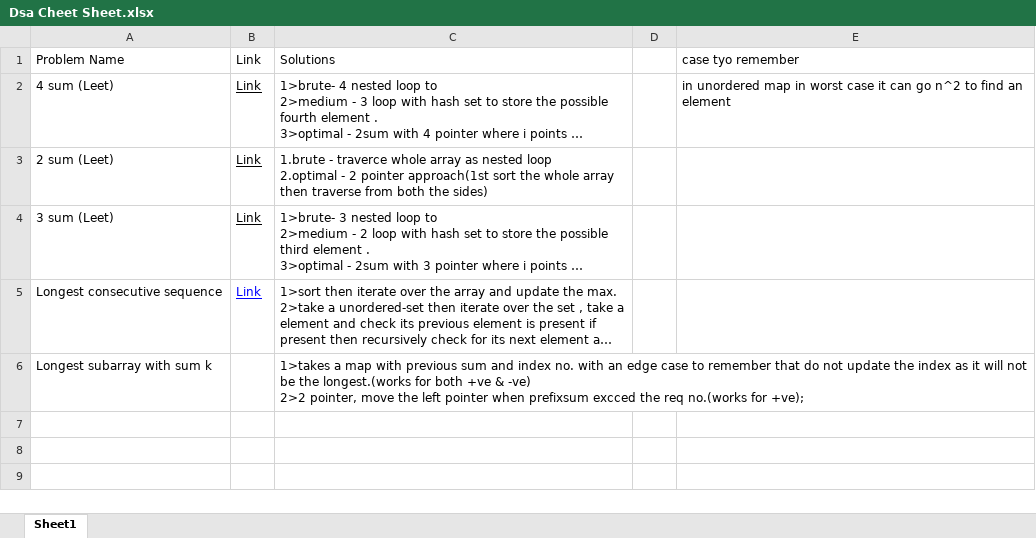
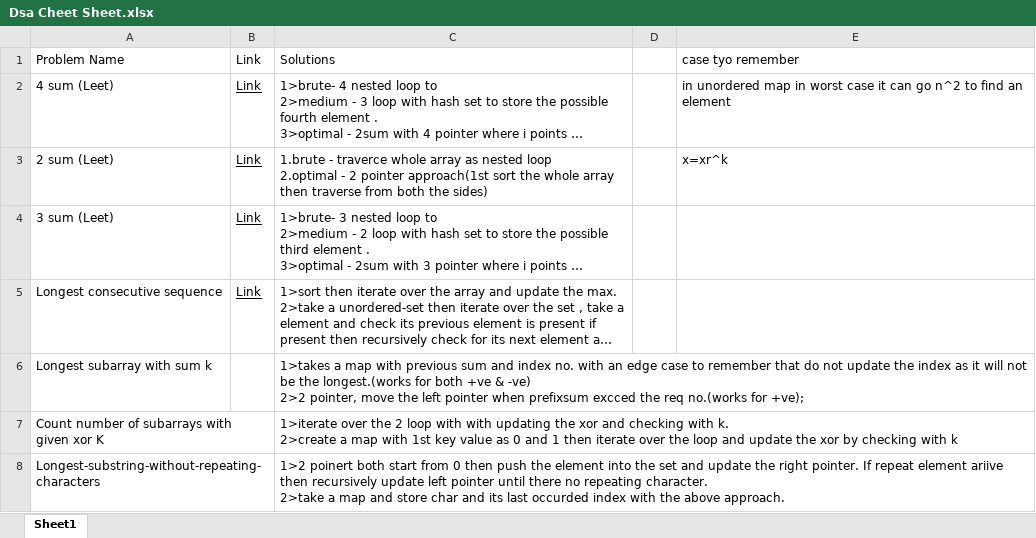
Before and after one commit to skr18/DsaCheetSheet, an Excel workbook: Dsa Cheet Sheet.xlsx, sheet Sheet1, drawn as a sheet; long unchanged cells end in …; values as stored, in another font and other column widths than the file's, no borders; ↵ is a line break in a cell; the diff names each change by its address in the sheet, - before the commit and + after, or states it on an @@ line.

Commit message:
sol added "Count number of subarrays with given xor K , Longest-substring-without-repeating-characters"

```diff
--- a/Dsa Cheet Sheet.xlsx (sheet Sheet1)
+++ b/Dsa Cheet Sheet.xlsx (sheet Sheet1)
-E3: (empty)
+E3: x=xr^k
-B5 text colour: #0000FF
+B5 text colour: black
+row 7: Count number of subarrays with given xor K |  | 1>iterate over the 2 loop with with updating the xor and checking with k. ↵ 2>create a map with 1st key value as 0 and 1 then iterate over the loop and update the xor by checking with k
+row 8: Longest-substring-without-repeating-characters |  | 1>2 poinert both start from 0 then push the element into the set and update the right pointer. If repeat element ariive then recursively update left pointer until there no repeating character. ↵ 2>take a map and store char and its last occurded index with the above approach.
```
